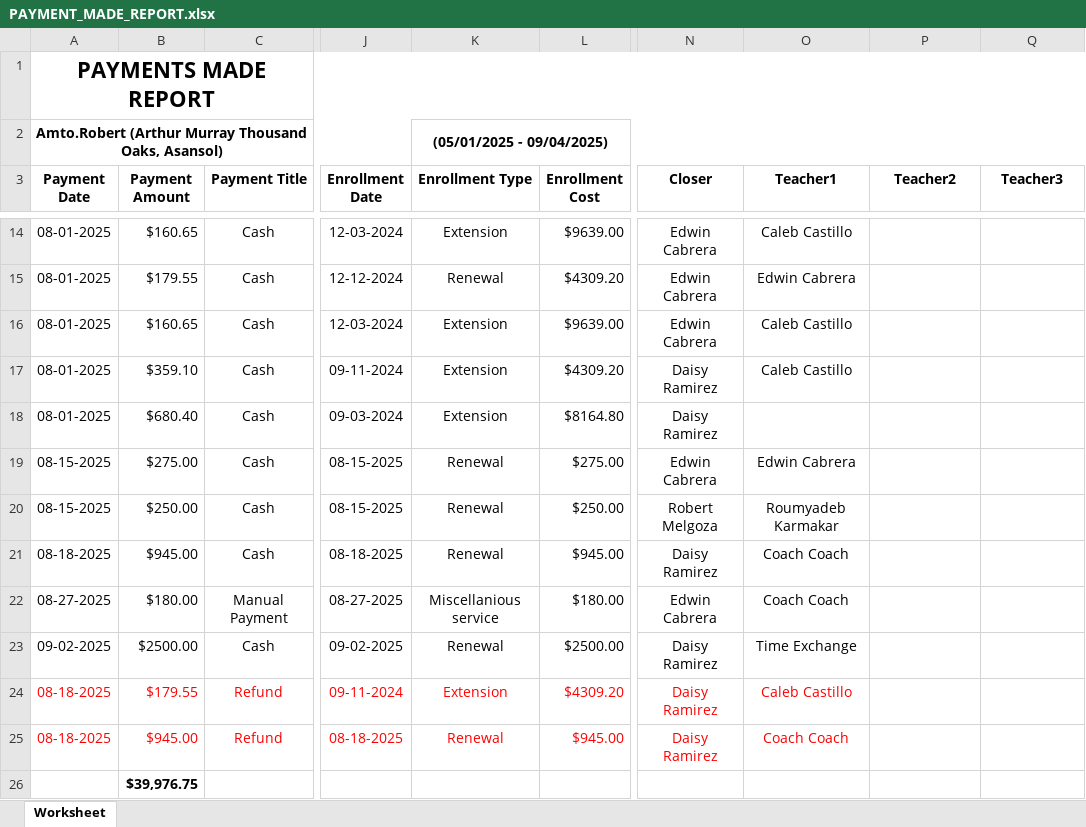
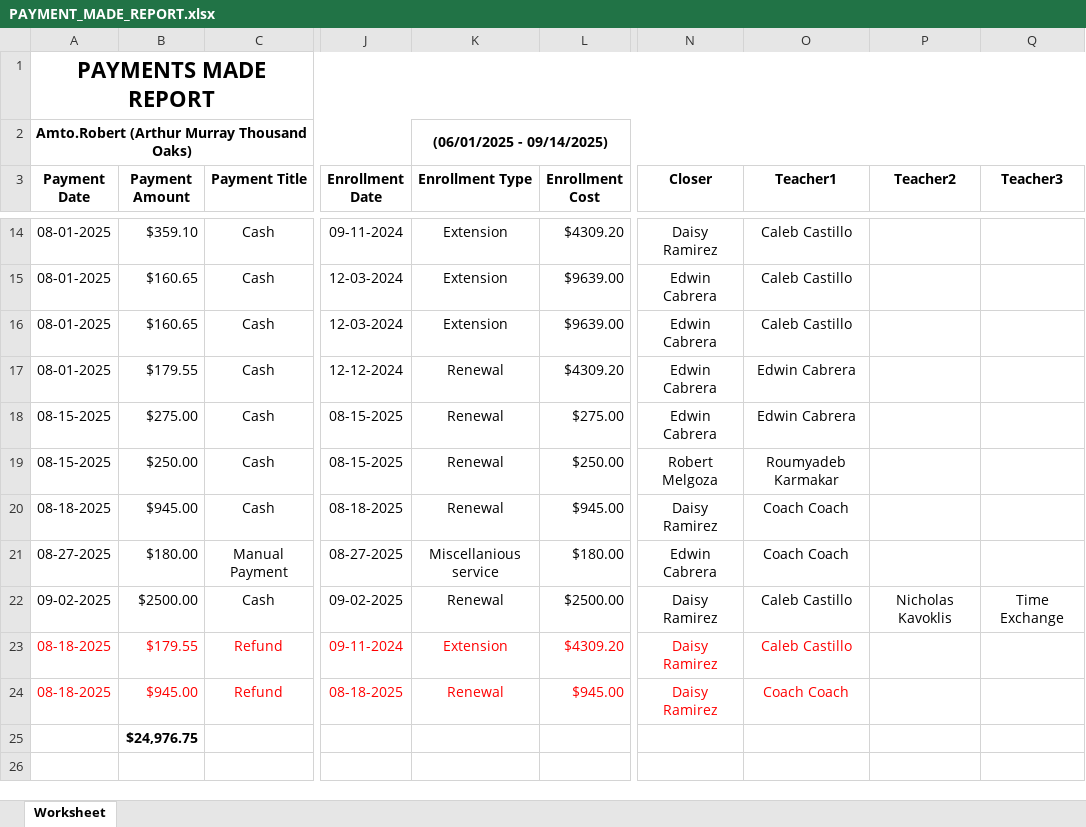
Before and after one commit to SoumyadebK/doable, an Excel workbook: admin/PAYMENT_MADE_REPORT.xlsx, sheet Worksheet, drawn as a sheet; only a part is shown, gaps mark what is left out; values as stored, in another font and other column widths than the file's, no borders; addresses are those after the commit; the diff covers the shown part only; the diff names each change by its address in the sheet, - before the commit and + after, or states it on an @@ line.

Commit message:
reports

```diff
--- a/admin/PAYMENT_MADE_REPORT.xlsx (sheet Worksheet)
+++ b/admin/PAYMENT_MADE_REPORT.xlsx (sheet Worksheet)
-A2 (Payment Date): …Murray Thousand Oaks, Asansol)
+A2 (Payment Date): …Murray Thousand Oaks)
-K2 (Enrollment Type): (05/01/2025 - 09/04/2025)
+K2 (Enrollment Type): (06/01/2025 - 09/14/2025)
@@ row 17 moved to row 14: 08-01-2025 @@
@@ row 18 moved to row 13: 08-01-2025 @@
-O22 (Teacher1): Time Exchange
+O22 (Teacher1): Caleb Castillo
-P22 (Teacher2): (empty)
+P22 (Teacher2): Nicholas Kavoklis
-Q22 (Teacher3): (empty)
+Q22 (Teacher3): Time Exchange
-B25 (Payment Amount): $39,976.75
+B25 (Payment Amount): $24,976.75
```
Also changed, not shown: 1 removed row and 3 moved rows elsewhere in this sheet, 22 other files.
